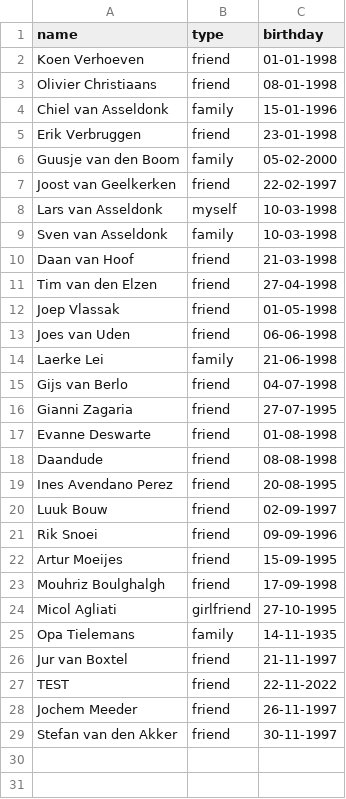
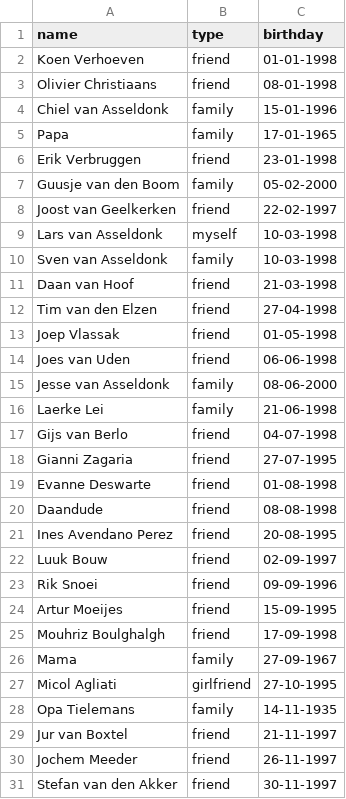
Before and after one commit to larsvasseldonk/birthday-notifier, a CSV file: data/birthdays.csv, drawn as a sheet.

Commit message:
Update birthdays.csv (#15)

```diff
--- a/data/birthdays.csv
+++ b/data/birthdays.csv
@@ -4,2 +4,3 @@ Olivier Christiaans;friend;08-01-1998
 Chiel van Asseldonk;family;15-01-1996
+Papa;family;17-01-1965
 Erik Verbruggen;friend;23-01-1998
@@ -13,2 +14,3 @@ Joep Vlassak;friend;01-05-1998
 Joes van Uden;friend;06-06-1998
+Jesse van Asseldonk;family;08-06-2000
 Laerke Lei;family;21-06-1998
@@ -23,2 +25,3 @@ Artur Moeijes;friend;15-09-1995
 Mouhriz Boulghalgh;friend;17-09-1998
+Mama;family;27-09-1967
 Micol Agliati;girlfriend;27-10-1995
@@ -26,3 +29,2 @@ Opa Tielemans;family;14-11-1935
 Jur van Boxtel;friend;21-11-1997
-TEST;friend;22-11-2022
 Jochem Meeder;friend;26-11-1997
```
